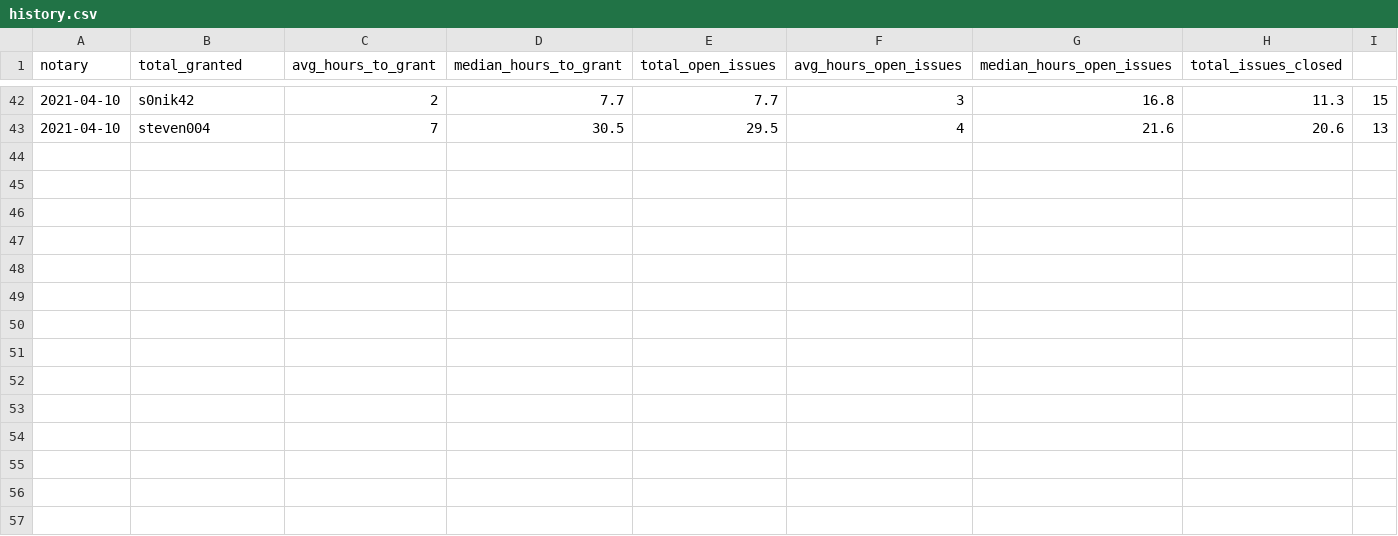
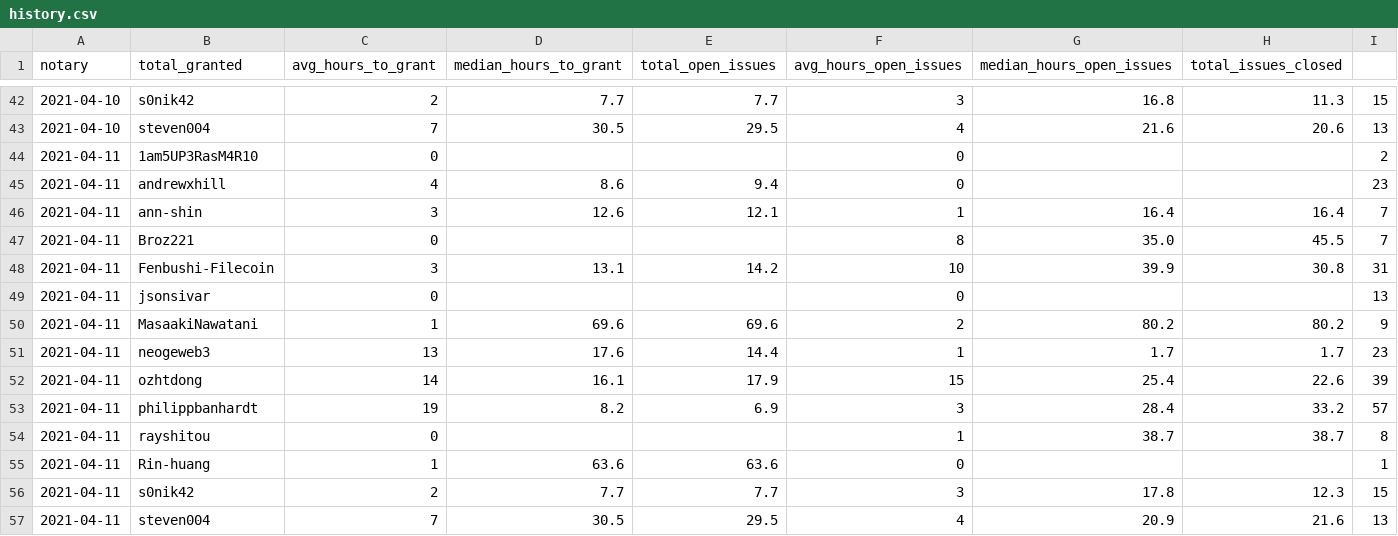
Before and after one commit to textileio/filplus-notary-stats, a CSV file: history.csv, drawn as a sheet; only a part is shown, gaps mark what is left out.

```diff
--- a/history.csv
+++ b/history.csv
@@ -43 +43,15 @@ notary, total_granted, avg_hours_to_grant, median_hours_to_grant, total_open_iss
 2021-04-10,steven004,7,30.5,29.5,4,21.6,20.6,13
+2021-04-11,1am5UP3RasM4R10,0,,,0,,,2
+2021-04-11,andrewxhill,4,8.6,9.4,0,,,23
+2021-04-11,ann-shin,3,12.6,12.1,1,16.4,16.4,7
+2021-04-11,Broz221,0,,,8,35.0,45.5,7
+2021-04-11,Fenbushi-Filecoin,3,13.1,14.2,10,39.9,30.8,31
+2021-04-11,jsonsivar,0,,,0,,,13
+2021-04-11,MasaakiNawatani,1,69.6,69.6,2,80.2,80.2,9
+2021-04-11,neogeweb3,13,17.6,14.4,1,1.7,1.7,23
+2021-04-11,ozhtdong,14,16.1,17.9,15,25.4,22.6,39
+2021-04-11,philippbanhardt,19,8.2,6.9,3,28.4,33.2,57
+2021-04-11,rayshitou,0,,,1,38.7,38.7,8
+2021-04-11,Rin-huang,1,63.6,63.6,0,,,1
+2021-04-11,s0nik42,2,7.7,7.7,3,17.8,12.3,15
+2021-04-11,steven004,7,30.5,29.5,4,20.9,21.6,13
```
Also changed, not shown: 1 other file.
